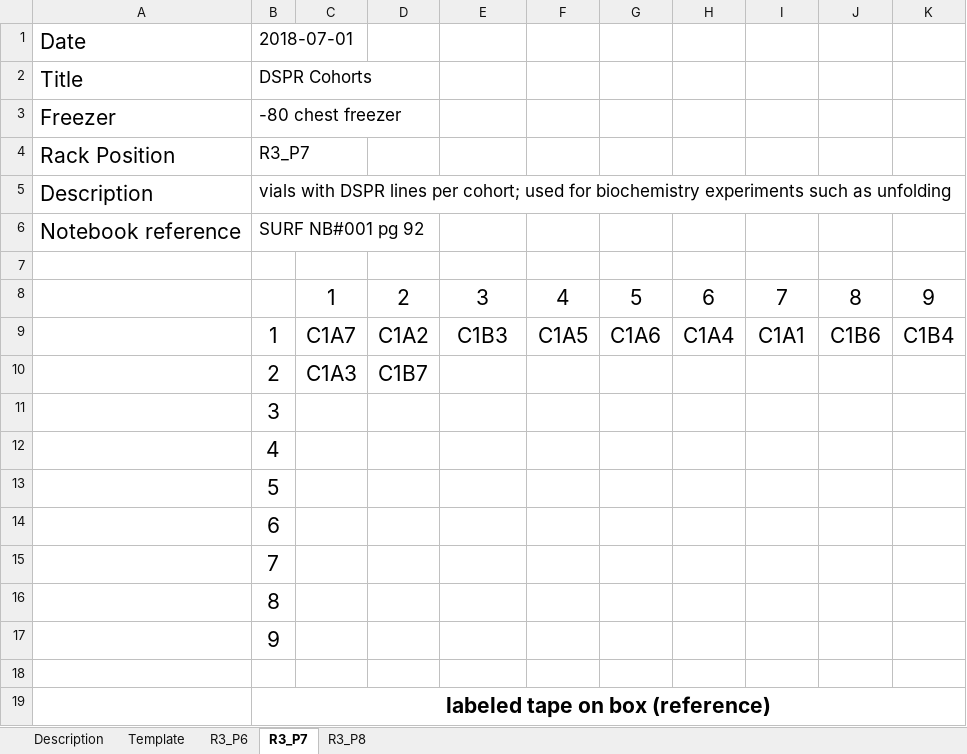
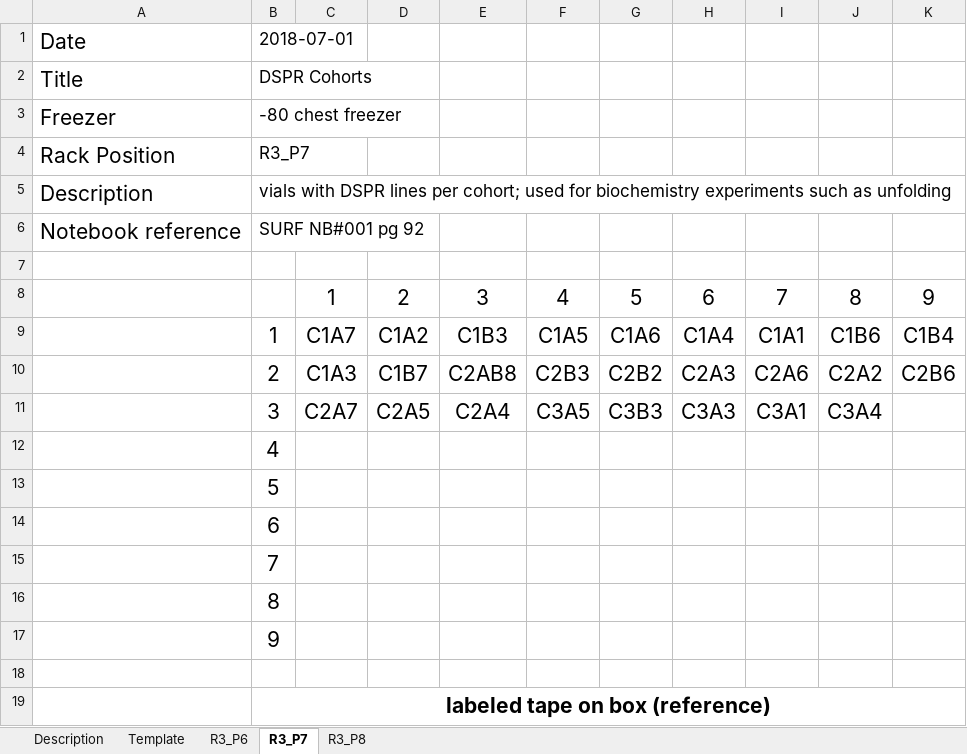
Before and after one commit to HannahHChu/Proteome_stability_project, an Excel workbook: Data/Storage/2018_storage_minus80_information.xlsx, sheet R3_P7, drawn as a sheet; values as stored, in another font and other column widths than the file's, no borders; the diff names each change by its address in the sheet, - before the commit and + after, or states it on an @@ line.

Commit message:
2018-07-06 FREEZER update

```diff
--- a/Data/Storage/2018_storage_minus80_information.xlsx (sheet R3_P7)
+++ b/Data/Storage/2018_storage_minus80_information.xlsx (sheet R3_P7)
-E10: (empty)
+E10: C2AB8
-F10: (empty)
+F10: C2B3
-G10: (empty)
+G10: C2B2
-H10: (empty)
+H10: C2A3
-I10: (empty)
+I10: C2A6
-J10: (empty)
+J10: C2A2
-K10: (empty)
+K10: C2B6
-C11: (empty)
+C11: C2A7
-D11: (empty)
+D11: C2A5
-E11: (empty)
+E11: C2A4
-F11: (empty)
+F11: C3A5
-G11: (empty)
+G11: C3B3
-H11: (empty)
+H11: C3A3
-I11: (empty)
+I11: C3A1
-J11: (empty)
+J11: C3A4
```
